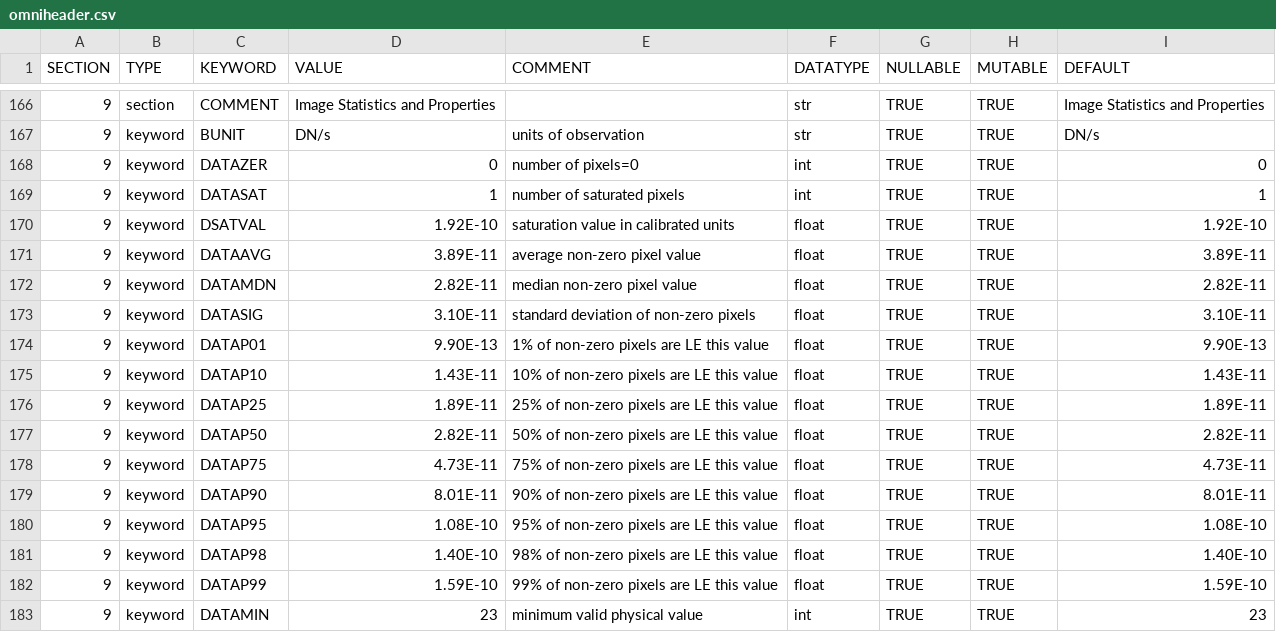
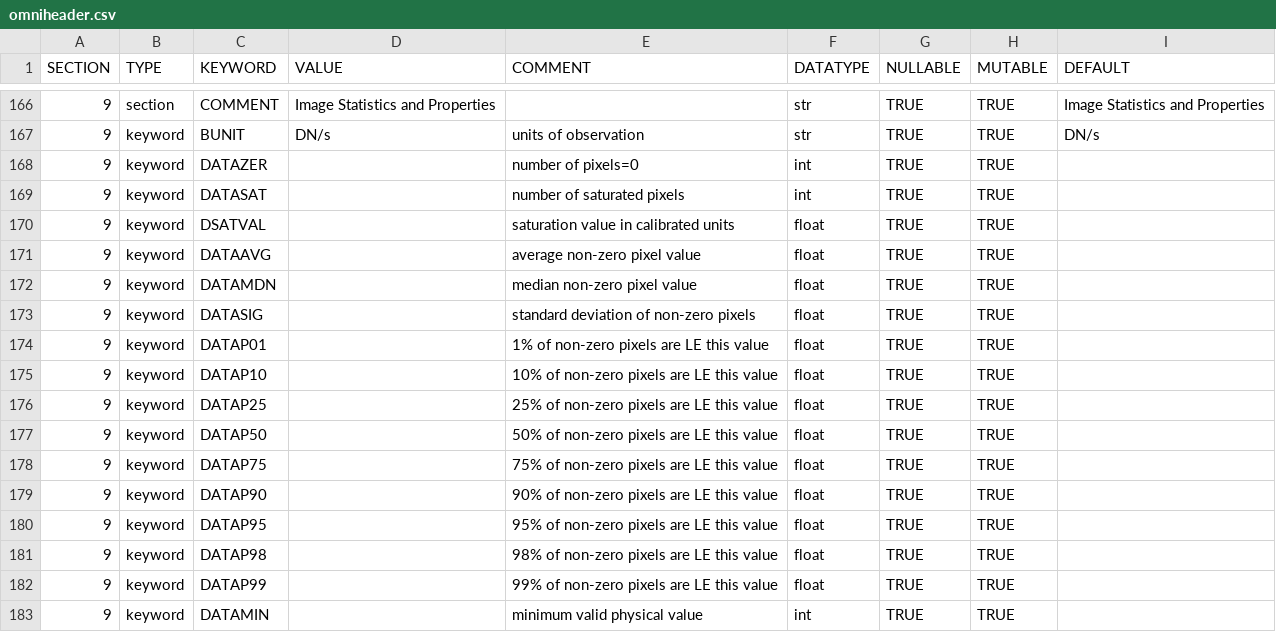
Before and after one commit to punch-mission/punchbowl, a CSV file: punchbowl/data/omniheader.csv, drawn as a sheet; only a part is shown, gaps mark what is left out; the diff covers the shown part only.

Commit message:
drafts a resolution to handle empty default values for numerical datatypes

```diff
--- a/punchbowl/data/omniheader.csv
+++ b/punchbowl/data/omniheader.csv
@@ -167,17 +167,17 @@ SECTION,TYPE,KEYWORD,VALUE,COMMENT,DATATYPE,NULLABLE,MUTABLE,DEFAULT
 9,keyword,BUNIT,DN/s,units of observation,str,TRUE,TRUE,DN/s
-9,keyword,DATAZER,0,number of pixels=0,int,TRUE,TRUE,0
-9,keyword,DATASAT,1,number of saturated pixels,int,TRUE,TRUE,1
-9,keyword,DSATVAL,1.92E-10,saturation value in calibrated units,float,TRUE,TRUE,1.92E-10
-9,keyword,DATAAVG,3.89E-11,average non-zero pixel value,float,TRUE,TRUE,3.89E-11
-9,keyword,DATAMDN,2.82E-11,median non-zero pixel value,float,TRUE,TRUE,2.82E-11
-9,keyword,DATASIG,3.10E-11,standard deviation of non-zero pixels,float,TRUE,TRUE,3.10E-11
-9,keyword,DATAP01,9.90E-13,1% of non-zero pixels are LE this value,float,TRUE,TRUE,9.90E-13
-9,keyword,DATAP10,1.43E-11,10% of non-zero pixels are LE this value,float,TRUE,TRUE,1.43E-11
-9,keyword,DATAP25,1.89E-11,25% of non-zero pixels are LE this value,float,TRUE,TRUE,1.89E-11
-9,keyword,DATAP50,2.82E-11,50% of non-zero pixels are LE this value,float,TRUE,TRUE,2.82E-11
-9,keyword,DATAP75,4.73E-11,75% of non-zero pixels are LE this value,float,TRUE,TRUE,4.73E-11
-9,keyword,DATAP90,8.01E-11,90% of non-zero pixels are LE this value,float,TRUE,TRUE,8.01E-11
-9,keyword,DATAP95,1.08E-10,95% of non-zero pixels are LE this value,float,TRUE,TRUE,1.08E-10
-9,keyword,DATAP98,1.40E-10,98% of non-zero pixels are LE this value,float,TRUE,TRUE,1.40E-10
-9,keyword,DATAP99,1.59E-10,99% of non-zero pixels are LE this value,float,TRUE,TRUE,1.59E-10
-9,keyword,DATAMIN,23,minimum valid physical value,int,TRUE,TRUE,23
+9,keyword,DATAZER,,number of pixels=0,int,TRUE,TRUE,
+9,keyword,DATASAT,,number of saturated pixels,int,TRUE,TRUE,
+9,keyword,DSATVAL,,saturation value in calibrated units,float,TRUE,TRUE,
+9,keyword,DATAAVG,,average non-zero pixel value,float,TRUE,TRUE,
+9,keyword,DATAMDN,,median non-zero pixel value,float,TRUE,TRUE,
+9,keyword,DATASIG,,standard deviation of non-zero pixels,float,TRUE,TRUE,
+9,keyword,DATAP01,,1% of non-zero pixels are LE this value,float,TRUE,TRUE,
+9,keyword,DATAP10,,10% of non-zero pixels are LE this value,float,TRUE,TRUE,
+9,keyword,DATAP25,,25% of non-zero pixels are LE this value,float,TRUE,TRUE,
+9,keyword,DATAP50,,50% of non-zero pixels are LE this value,float,TRUE,TRUE,
+9,keyword,DATAP75,,75% of non-zero pixels are LE this value,float,TRUE,TRUE,
+9,keyword,DATAP90,,90% of non-zero pixels are LE this value,float,TRUE,TRUE,
+9,keyword,DATAP95,,95% of non-zero pixels are LE this value,float,TRUE,TRUE,
+9,keyword,DATAP98,,98% of non-zero pixels are LE this value,float,TRUE,TRUE,
+9,keyword,DATAP99,,99% of non-zero pixels are LE this value,float,TRUE,TRUE,
+9,keyword,DATAMIN,,minimum valid physical value,int,TRUE,TRUE,
```
Also changed, not shown: 62 edited cells elsewhere in this file, 1 other file.
